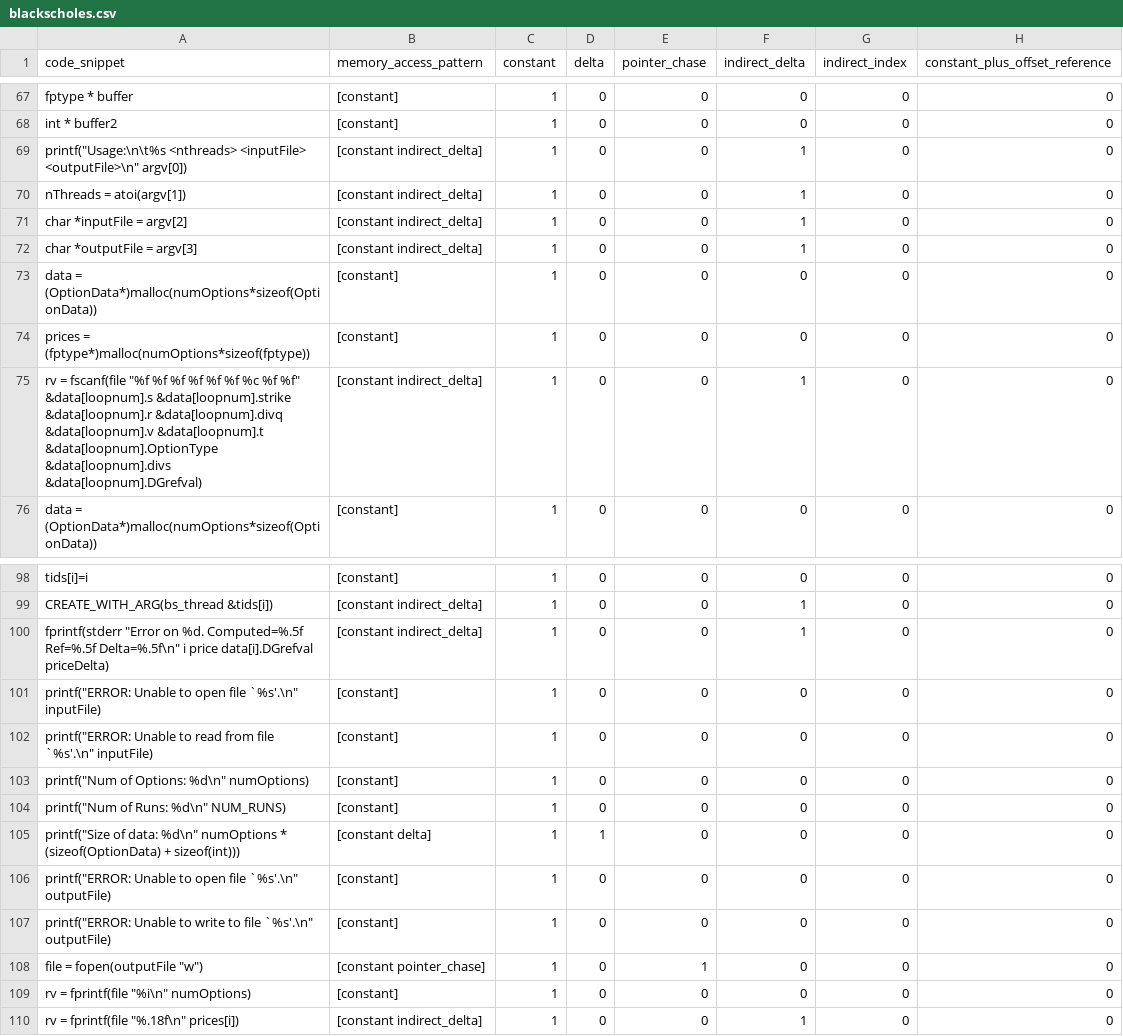
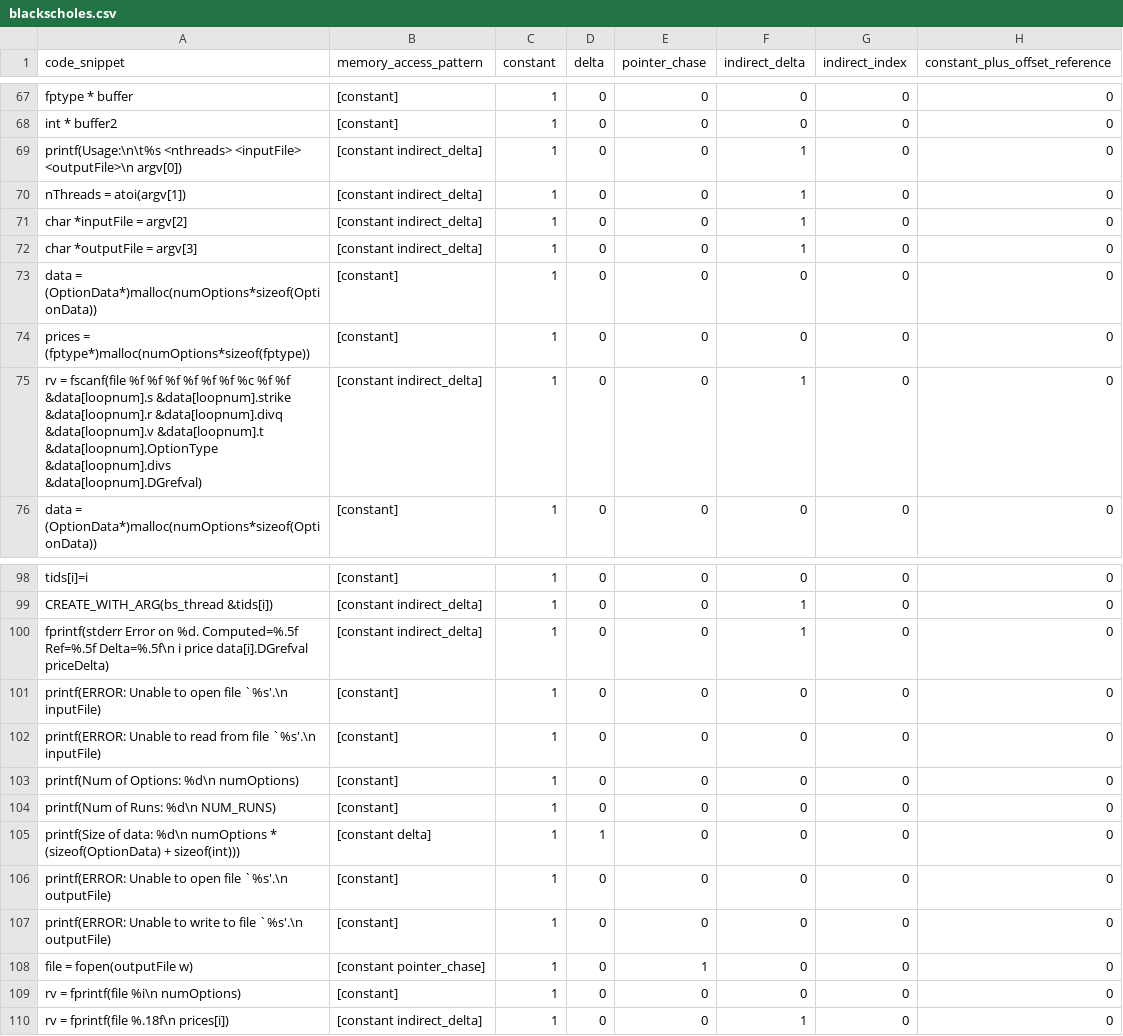
Before and after one commit to NGimhana/Code-Classification-based-on-memory-access-paterns, a CSV file: data/blackscholes/blackscholes.csv, drawn as a sheet; only a part is shown, gaps mark what is left out.

Commit message:
Commit

```diff
--- a/data/blackscholes/blackscholes.csv
+++ b/data/blackscholes/blackscholes.csv
@@ -68,3 +68,3 @@ fptype * buffer,[constant],1,0,0,0,0,0
 int * buffer2,[constant],1,0,0,0,0,0
-printf("Usage:\n\t%s <nthreads> <inputFile> <outputFile>\n"  argv[0]),[constant indirect_delta],1,0,0,1,0,0
+printf(Usage:\n\t%s <nthreads> <inputFile> <outputFile>\n  argv[0]),[constant indirect_delta],1,0,0,1,0,0
 nThreads = atoi(argv[1]),[constant indirect_delta],1,0,0,1,0,0
@@ -74,3 +74,3 @@ data = (OptionData*)malloc(numOptions*sizeof(OptionData)),[constant],1,0,0,0,0,0
 prices = (fptype*)malloc(numOptions*sizeof(fptype)),[constant],1,0,0,0,0,0
-rv = fscanf(file  "%f %f %f %f %f %f %c %f %f"  &data[loopnum].s  &data[loopnum].strike  &data[loopnum].r  &data[loopnum].divq  &data[loopnum].v  &data[loopnum].t  &data[loopnum].OptionType  &data[loopnum].divs  &data[loopnum].DGrefval),[constant indirect_delta],1,0,0,1,0,0
+rv = fscanf(file  %f %f %f %f %f %f %c %f %f  &data[loopnum].s  &data[loopnum].strike  &data[loopnum].r  &data[loopnum].divq  &data[loopnum].v  &data[loopnum].t  &data[loopnum].OptionType  &data[loopnum].divs  &data[loopnum].DGrefval),[constant indirect_delta],1,0,0,1,0,0
 data = (OptionData*)malloc(numOptions*sizeof(OptionData)),[constant],1,0,0,0,0,0
@@ -99,12 +99,12 @@ tids[i]=i,[constant],1,0,0,0,0,0
 CREATE_WITH_ARG(bs_thread  &tids[i]),[constant indirect_delta],1,0,0,1,0,0
-fprintf(stderr "Error on %d. Computed=%.5f  Ref=%.5f  Delta=%.5f\n"  i  price  data[i].DGrefval  priceDelta),[constant indirect_delta],1,0,0,1,0,0
-printf("ERROR: Unable to open file `%s'.\n"  inputFile),[constant],1,0,0,0,0,0
-printf("ERROR: Unable to read from file `%s'.\n"  inputFile),[constant],1,0,0,0,0,0
-printf("Num of Options: %d\n"  numOptions),[constant],1,0,0,0,0,0
-printf("Num of Runs: %d\n"  NUM_RUNS),[constant],1,0,0,0,0,0
-printf("Size of data: %d\n"  numOptions * (sizeof(OptionData) + sizeof(int))),[constant delta],1,1,0,0,0,0
-printf("ERROR: Unable to open file `%s'.\n"  outputFile),[constant],1,0,0,0,0,0
-printf("ERROR: Unable to write to file `%s'.\n"  outputFile),[constant],1,0,0,0,0,0
-file = fopen(outputFile  "w"),[constant pointer_chase],1,0,1,0,0,0
-rv = fprintf(file  "%i\n"  numOptions),[constant],1,0,0,0,0,0
-rv = fprintf(file  "%.18f\n"  prices[i]),[constant indirect_delta],1,0,0,1,0,0
+fprintf(stderr Error on %d. Computed=%.5f  Ref=%.5f  Delta=%.5f\n  i  price  data[i].DGrefval  priceDelta),[constant indirect_delta],1,0,0,1,0,0
+printf(ERROR: Unable to open file `%s'.\n  inputFile),[constant],1,0,0,0,0,0
+printf(ERROR: Unable to read from file `%s'.\n  inputFile),[constant],1,0,0,0,0,0
+printf(Num of Options: %d\n  numOptions),[constant],1,0,0,0,0,0
+printf(Num of Runs: %d\n  NUM_RUNS),[constant],1,0,0,0,0,0
+printf(Size of data: %d\n  numOptions * (sizeof(OptionData) + sizeof(int))),[constant delta],1,1,0,0,0,0
+printf(ERROR: Unable to open file `%s'.\n  outputFile),[constant],1,0,0,0,0,0
+printf(ERROR: Unable to write to file `%s'.\n  outputFile),[constant],1,0,0,0,0,0
+file = fopen(outputFile  w),[constant pointer_chase],1,0,1,0,0,0
+rv = fprintf(file  %i\n  numOptions),[constant],1,0,0,0,0,0
+rv = fprintf(file  %.18f\n  prices[i]),[constant indirect_delta],1,0,0,1,0,0
```
